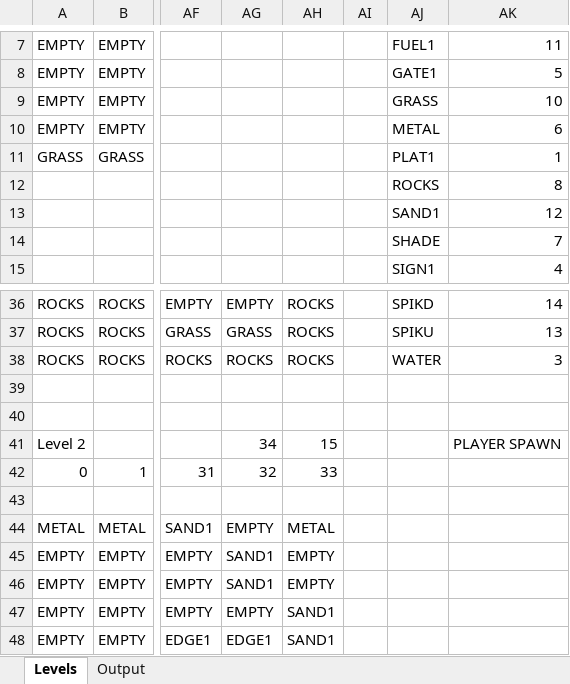
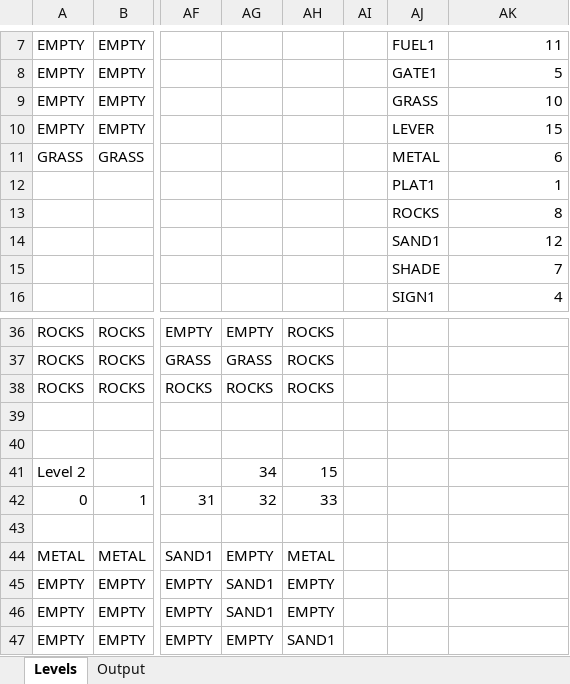
Before and after one commit to Press-Play-On-Tape/SpaceCab, an Excel workbook: Assets/Level_Tool.xlsm, sheet Levels, drawn as a sheet; only a part is shown, gaps mark what is left out; the shorter side is filled out with more unchanged rows; values as stored, in another font and other column widths than the file's, no cell formats; charts and pictures not drawn; rows hold the shown columns only; the diff covers the shown part only; the diff names each change by its address in the sheet, - before the commit and + after, or states it on an @@ line.

```diff
--- a/Assets/Level_Tool.xlsm (sheet Levels)
+++ b/Assets/Level_Tool.xlsm (sheet Levels)
-AJ10: METAL
+AJ10: LEVER
-AK10: 6
+AK10: 15
-AJ11: PLAT1
+AJ11: METAL
-AK11: 1
+AK11: 6
+row 12:  |  |  |  |  |  | PLAT1 | 1
-AJ36: SPIKD
+AJ36: (empty)
-AK36: 14
+AK36: (empty)
-AJ37: SPIKU
+AJ37: (empty)
-AK37: 13
+AK37: (empty)
-AJ38: WATER
+AJ38: (empty)
-AK38: 3
+AK38: (empty)
-AK41: PLAYER SPAWN
+AK41: (empty)
```
Also changed, not shown: 1 added row, 2 removed rows, 1 moved row and 28 edited cells elsewhere in this sheet, sheet Output, cell formats, charts or pictures, 1 other file.
